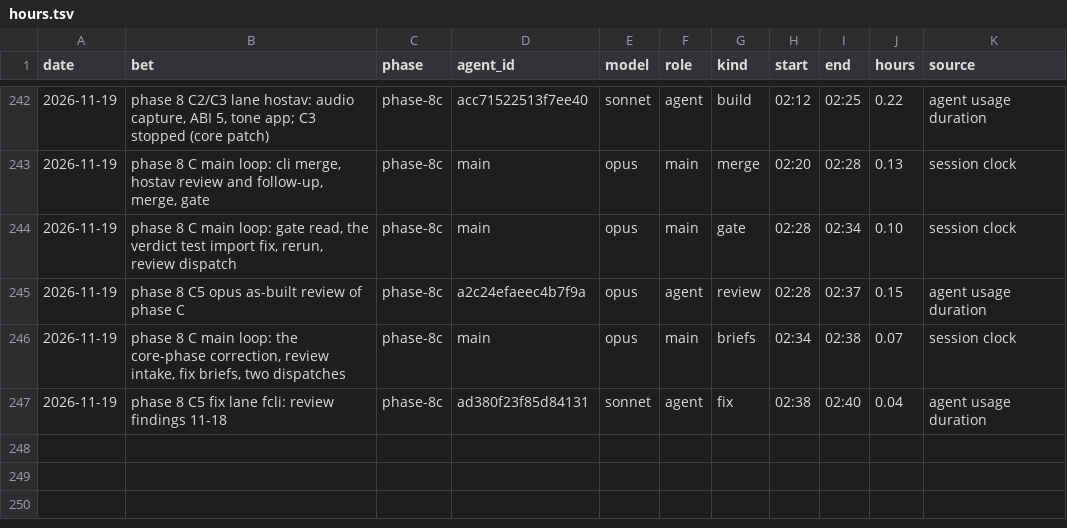
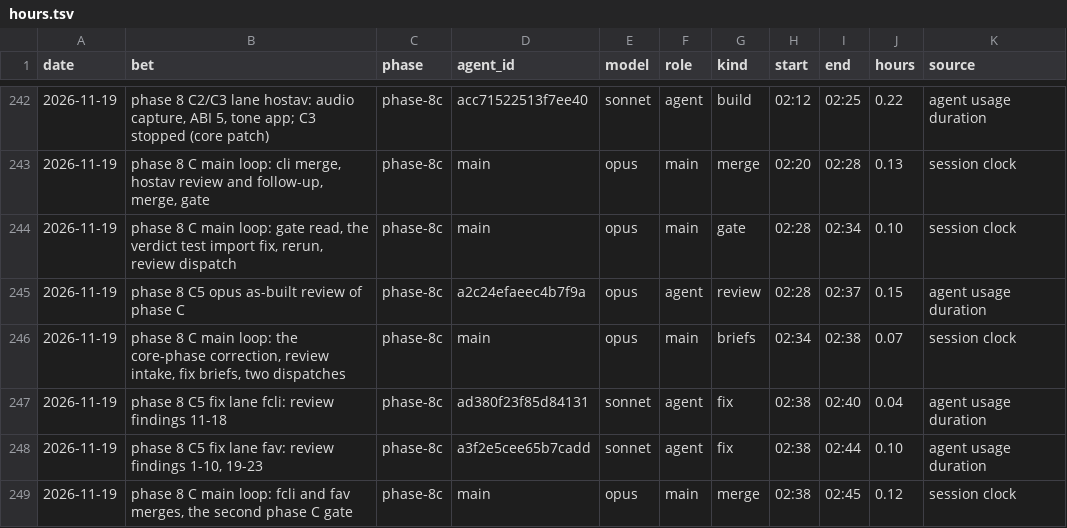
Before and after one commit to GuyShtainer/libazahar-py, a TSV file: docs/hours.tsv, drawn as a sheet; only a part is shown, gaps mark what is left out.

```diff
--- a/docs/hours.tsv
+++ b/docs/hours.tsv
@@ -247 +247,3 @@ date	bet	phase	agent_id	model	role	kind	start	end	hours	source
 2026-11-19	phase 8 C5 fix lane fcli: review findings 11-18	phase-8c	ad380f23f85d84131	sonnet	agent	fix	02:38	02:40	0.04	agent usage duration
+2026-11-19	phase 8 C5 fix lane fav: review findings 1-10, 19-23	phase-8c	a3f2e5cee65b7cadd	sonnet	agent	fix	02:38	02:44	0.10	agent usage duration
+2026-11-19	phase 8 C main loop: fcli and fav merges, the second phase C gate	phase-8c	main	opus	main	merge	02:38	02:45	0.12	session clock
```
Also changed, not shown: 4 other files.
